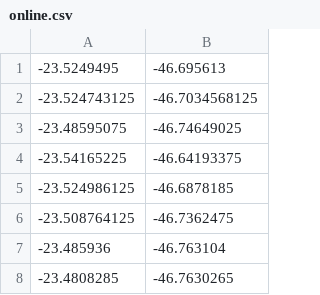
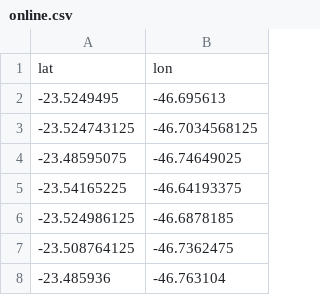
Before and after one commit to flaviajanine/SistemaCidadeVirtual, a CSV file: Frontend/pages/online.csv, drawn as a sheet; only a part is shown; the shorter side is filled out with more unchanged rows.

Commit message:
update do arquivo csv

```diff
--- a/Frontend/pages/online.csv
+++ b/Frontend/pages/online.csv
@@ -1 +1,2 @@
+lat,lon
 -23.5249495,-46.695613
```
